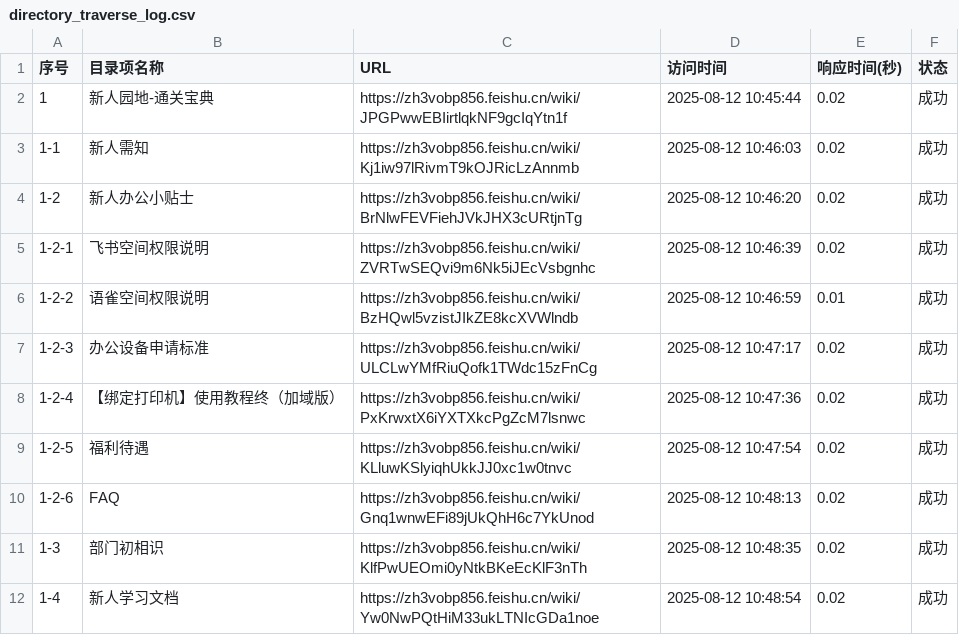
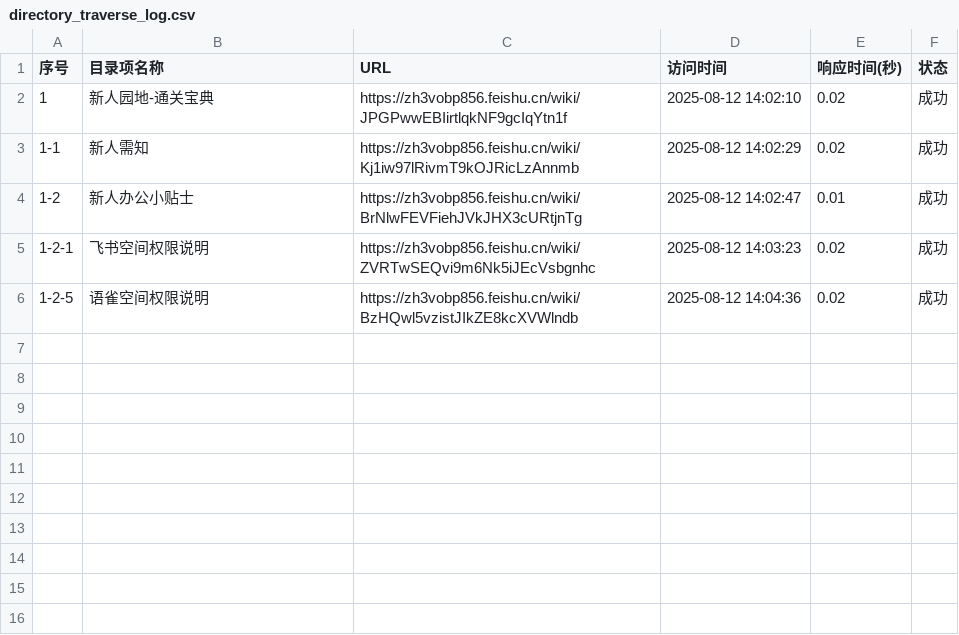
Before and after one commit to bit96/knowledge_base, a CSV file: output/directory_traverse_log.csv, drawn as a sheet.

```diff
--- a/output/directory_traverse_log.csv
+++ b/output/directory_traverse_log.csv
@@ -1,12 +1,6 @@
 序号,目录项名称,URL,访问时间,响应时间(秒),状态
-1,新人园地-通关宝典,https://zh3vobp856.feishu.cn/wiki/JPGPwwEBIirtlqkNF9gcIqYtn1f,2025-08-12 10:45:44,0.02,成功
-1-1,新人需知,https://zh3vobp856.feishu.cn/wiki/Kj1iw97lRivmT9kOJRicLzAnnmb,2025-08-12 10:46:03,0.02,成功
-1-2,新人办公小贴士,https://zh3vobp856.feishu.cn/wiki/BrNlwFEVFiehJVkJHX3cURtjnTg,2025-08-12 10:46:20,0.02,成功
-1-2-1,飞书空间权限说明,https://zh3vobp856.feishu.cn/wiki/ZVRTwSEQvi9m6Nk5iJEcVsbgnhc,2025-08-12 10:46:39,0.02,成功
-1-2-2,语雀空间权限说明,https://zh3vobp856.feishu.cn/wiki/BzHQwl5vzistJIkZE8kcXVWlndb,2025-08-12 10:46:59,0.01,成功
-1-2-3,办公设备申请标准,https://zh3vobp856.feishu.cn/wiki/ULCLwYMfRiuQofk1TWdc15zFnCg,2025-08-12 10:47:17,0.02,成功
-1-2-4,【绑定打印机】使用教程终（加域版）,https://zh3vobp856.feishu.cn/wiki/PxKrwxtX6iYXTXkcPgZcM7lsnwc,2025-08-12 10:47:36,0.02,成功
-1-2-5,福利待遇,https://zh3vobp856.feishu.cn/wiki/KLluwKSlyiqhUkkJJ0xc1w0tnvc,2025-08-12 10:47:54,0.02,成功
-1-2-6,FAQ,https://zh3vobp856.feishu.cn/wiki/Gnq1wnwEFi89jUkQhH6c7YkUnod,2025-08-12 10:48:13,0.02,成功
-1-3,部门初相识,https://zh3vobp856.feishu.cn/wiki/KlfPwUEOmi0yNtkBKeEcKlF3nTh,2025-08-12 10:48:35,0.02,成功
-1-4,新人学习文档,https://zh3vobp856.feishu.cn/wiki/Yw0NwPQtHiM33ukLTNIcGDa1noe,2025-08-12 10:48:54,0.02,成功
+1,新人园地-通关宝典,https://zh3vobp856.feishu.cn/wiki/JPGPwwEBIirtlqkNF9gcIqYtn1f,2025-08-12 14:02:10,0.02,成功
+1-1,新人需知,https://zh3vobp856.feishu.cn/wiki/Kj1iw97lRivmT9kOJRicLzAnnmb,2025-08-12 14:02:29,0.02,成功
+1-2,新人办公小贴士,https://zh3vobp856.feishu.cn/wiki/BrNlwFEVFiehJVkJHX3cURtjnTg,2025-08-12 14:02:47,0.01,成功
+1-2-1,飞书空间权限说明,https://zh3vobp856.feishu.cn/wiki/ZVRTwSEQvi9m6Nk5iJEcVsbgnhc,2025-08-12 14:03:23,0.02,成功
+1-2-5,语雀空间权限说明,https://zh3vobp856.feishu.cn/wiki/BzHQwl5vzistJIkZE8kcXVWlndb,2025-08-12 14:04:36,0.02,成功
```
Also changed, not shown: 2 other files.
